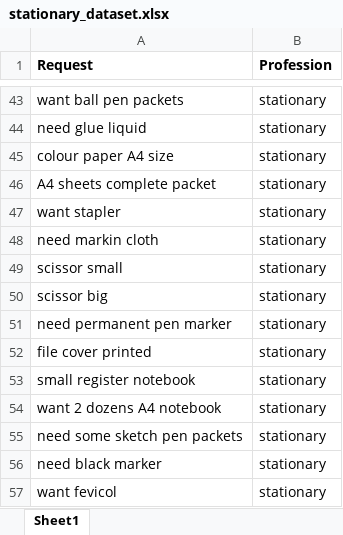
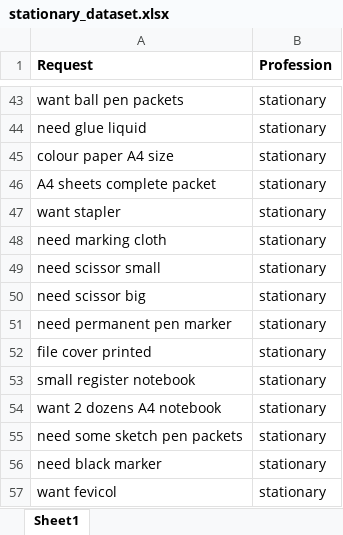
Before and after one commit to alokmishra17/GNDECHackathon, an Excel workbook: Machine learning/stationary_dataset.xlsx, sheet Sheet1, drawn as a sheet; only a part is shown, gaps mark what is left out; values as stored, in another font and other column widths than the file's, no borders; the diff covers the shown part only; the diff names each change by its address in the sheet, - before the commit and + after, or states it on an @@ line.

```diff
--- a/Machine learning/stationary_dataset.xlsx (sheet Sheet1)
+++ b/Machine learning/stationary_dataset.xlsx (sheet Sheet1)
-A48 (Request): need markin cloth
+A48 (Request): need marking cloth
-A49 (Request): scissor small
+A49 (Request): need scissor small
-A50 (Request): scissor big
+A50 (Request): need scissor big
```
Also changed, not shown: 35 added rows elsewhere in this sheet, 4 other files.
